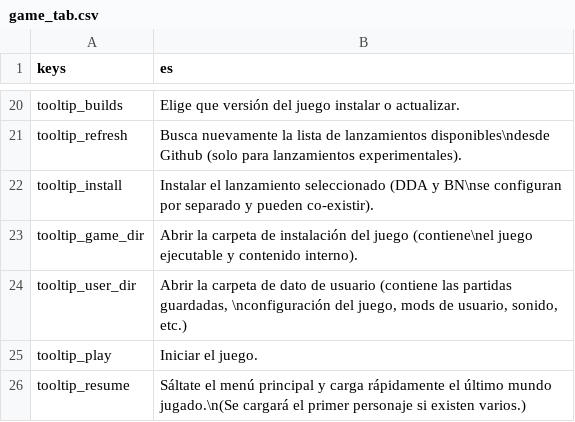
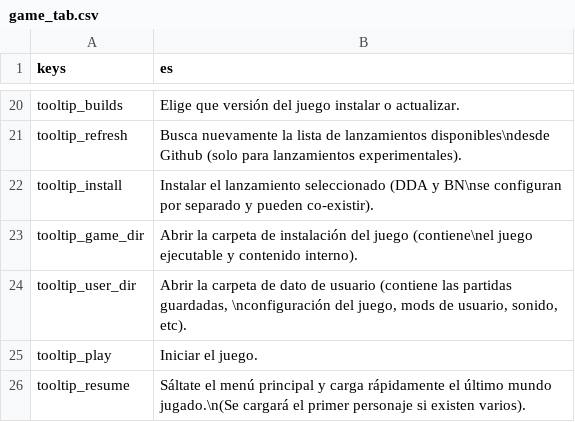
Before and after one commit to qrrk/Catapult, a CSV file: text/es/game_tab.csv, drawn as a sheet; only a part is shown, gaps mark what is left out.

```diff
--- a/text/es/game_tab.csv
+++ b/text/es/game_tab.csv
@@ -23,4 +23,4 @@
 "tooltip_game_dir","Abrir la carpeta de instalación del juego (contiene\nel juego ejecutable y contenido interno)."
-"tooltip_user_dir","Abrir la carpeta de dato de usuario (contiene las partidas guardadas, \nconfiguración del juego, mods de usuario, sonido, etc.)"
+"tooltip_user_dir","Abrir la carpeta de dato de usuario (contiene las partidas guardadas, \nconfiguración del juego, mods de usuario, sonido, etc)."
 "tooltip_play","Iniciar el juego."
-"tooltip_resume","Sáltate el menú principal y carga rápidamente el último mundo jugado.\n(Se cargará el primer personaje si existen varios.)"
+"tooltip_resume","Sáltate el menú principal y carga rápidamente el último mundo jugado.\n(Se cargará el primer personaje si existen varios)."
```
Also changed, not shown: text/es/install_probe.csv, text/es/settings_tab.csv.
